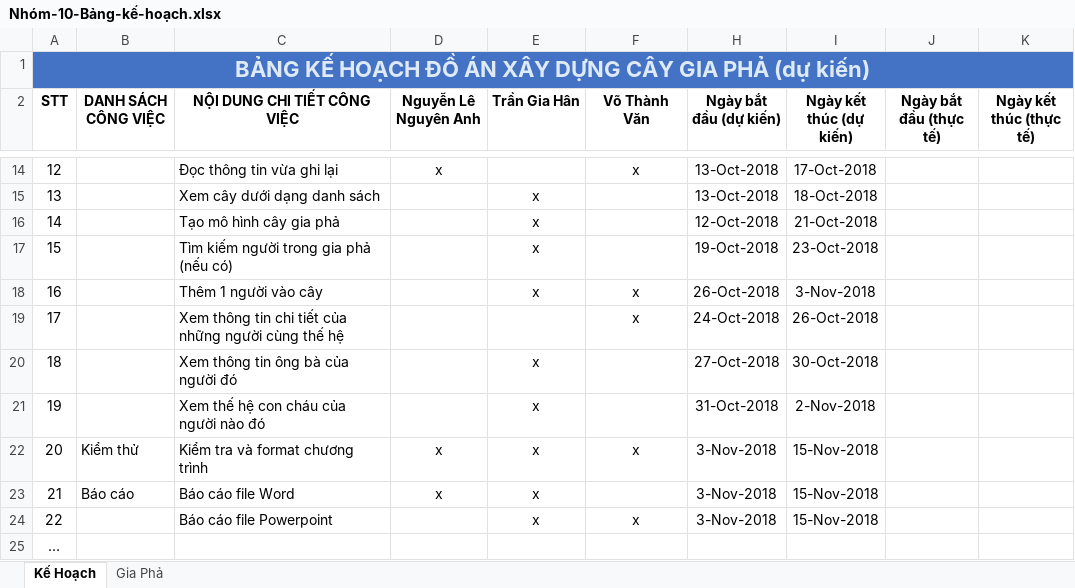
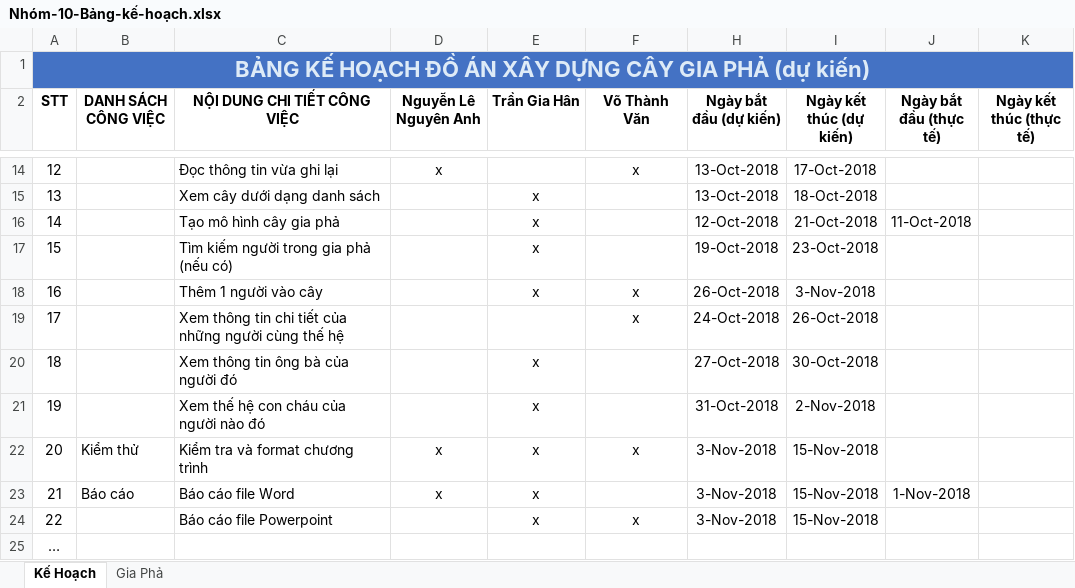
Before and after one commit to giahantran/Tao-Cay-Gia-Pha, an Excel workbook: Nhóm-10-Bảng-kế-hoạch.xlsx, sheet Kế Hoạch, drawn as a sheet; only a part is shown, gaps mark what is left out; values as stored, in another font and other column widths than the file's, no borders; table styles not drawn; the diff names each change by its address in the sheet, - before the commit and + after, or states it on an @@ line.

```diff
--- a/Nhóm-10-Bảng-kế-hoạch.xlsx (sheet Kế Hoạch)
+++ b/Nhóm-10-Bảng-kế-hoạch.xlsx (sheet Kế Hoạch)
-J16 (Ngày bắt đầu (thực tế)): (empty)
+J16 (Ngày bắt đầu (thực tế)): 11-Oct-2018
-J23 (Ngày bắt đầu (thực tế)): (empty)
+J23 (Ngày bắt đầu (thực tế)): 1-Nov-2018
```
Also changed, not shown: 3 other files.
